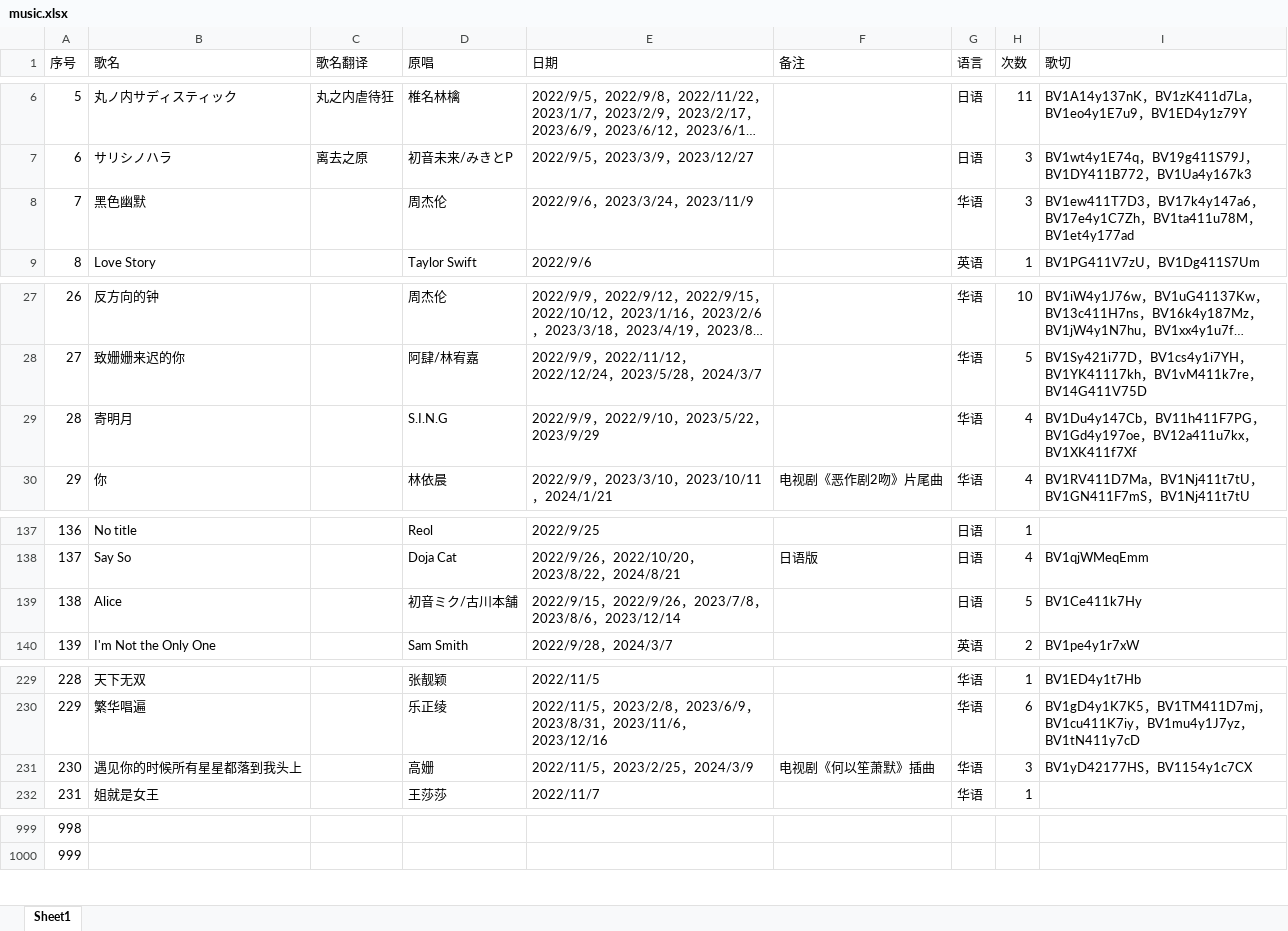
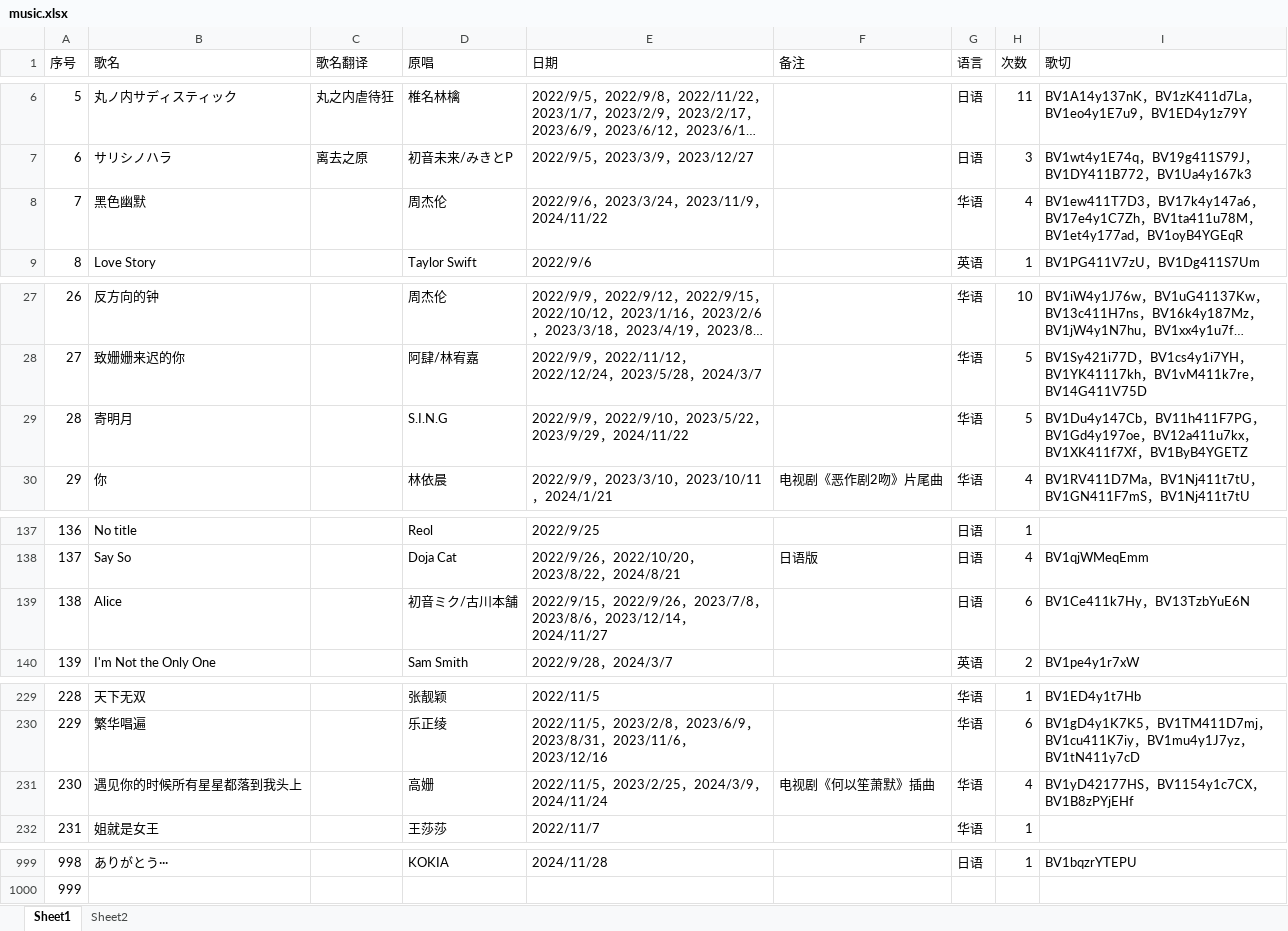
Before and after one commit to starsJuly/sui-song-list, an Excel workbook: scripts/music.xlsx, sheet Sheet1, drawn as a sheet; only a part is shown, gaps mark what is left out; long unchanged cells end in …; values as stored, in another font and other column widths than the file's, no cell formats; the diff covers the shown part only; the diff names each change by its address in the sheet, - before the commit and + after, or states it on an @@ line.

```diff
--- a/scripts/music.xlsx (sheet Sheet1)
+++ b/scripts/music.xlsx (sheet Sheet1)
+sheet tab: Sheet2
-E8 (日期): 2022/9/6，2023/3/24，2023/11/9
+E8 (日期): 2022/9/6，2023/3/24，2023/11/9，2024/11/22
-H8 (次数): 3
+H8 (次数): 4
-I8 (歌切): …，BV1et4y177ad
+I8 (歌切): …，BV1et4y177ad，BV1oyB4YGEqR
-E29 (日期): 2022/9/9，2022/9/10，2023/5/22，2023/9/29
+E29 (日期): 2022/9/9，2022/9/10，2023/5/22，2023/9/29，2024/11/22
-H29 (次数): 4
+H29 (次数): 5
-I29 (歌切): …，BV1XK411f7Xf
+I29 (歌切): …，BV1XK411f7Xf，BV1ByB4YGETZ
-E139 (日期): …，2023/12/14
+E139 (日期): …，2023/12/14，2024/11/27
-H139 (次数): 5
+H139 (次数): 6
-I139 (歌切): BV1Ce411k7Hy
+I139 (歌切): BV1Ce411k7Hy，BV13TzbYuE6N
-E231 (日期): 2022/11/5，2023/2/25，2024/3/9
+E231 (日期): 2022/11/5，2023/2/25，2024/3/9，2024/11/24
-H231 (次数): 3
+H231 (次数): 4
-I231 (歌切): BV1yD42177HS，BV1154y1c7CX
+I231 (歌切): BV1yD42177HS，BV1154y1c7CX，BV1B8zPYjEHf
-B999 (歌名): (empty)
+B999 (歌名): ありがとう···
-D999 (原唱): (empty)
+D999 (原唱): KOKIA
-E999 (日期): (empty)
+E999 (日期): 2024/11/28
-G999 (语言): (empty)
+G999 (语言): 日语
-H999 (次数): (empty)
+H999 (次数): 1
-I999 (歌切): (empty)
+I999 (歌切): BV1bqzrYTEPU
```
Also changed, not shown: 69 edited cells elsewhere in this sheet, cell formats, formulas that keep their value.
